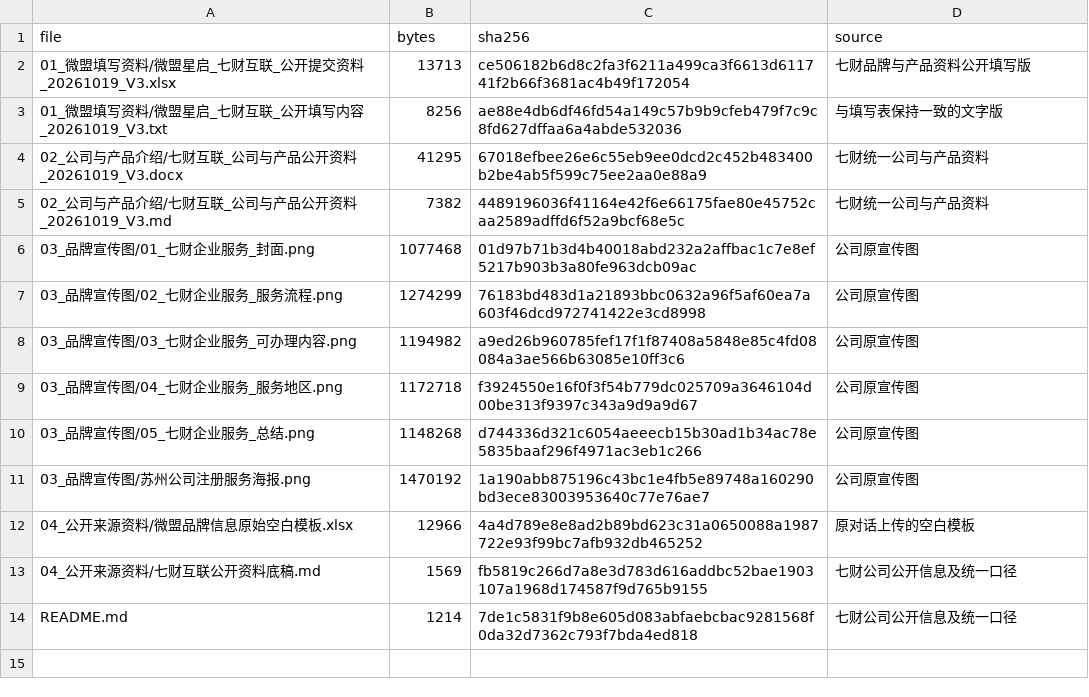
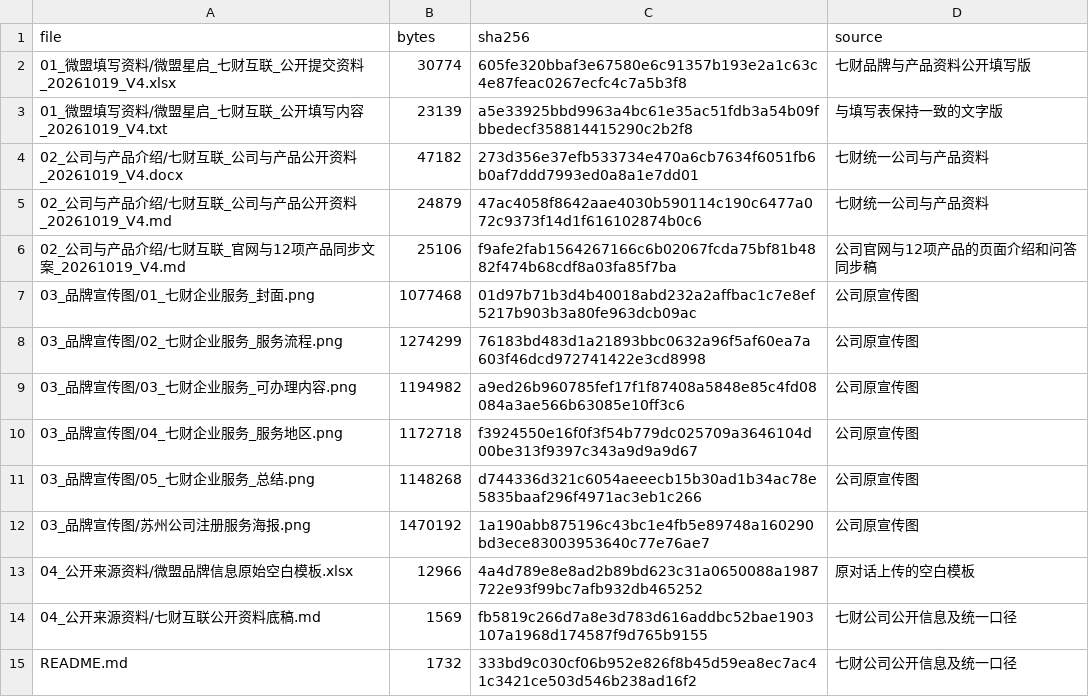
Before and after one commit to hhkb-ai/qicai-weimob-public-materials, a CSV file: materials/2026-10-19/文件清单.csv, drawn as a sheet.

```diff
--- a/materials/2026-10-19/文件清单.csv
+++ b/materials/2026-10-19/文件清单.csv
@@ -1,6 +1,7 @@
 file,bytes,sha256,source
-01_微盟填写资料/微盟星启_七财互联_公开提交资料_20261019_V3.xlsx,13713,ce506182b6d8c2fa3f6211a499ca3f6613d611741f2b66f3681ac4b49f172054,七财品牌与产品资料公开填写版
-01_微盟填写资料/微盟星启_七财互联_公开填写内容_20261019_V3.txt,8256,ae88e4db6df46fd54a149c57b9b9cfeb479f7c9c8fd627dffaa6a4abde532036,与填写表保持一致的文字版
-02_公司与产品介绍/七财互联_公司与产品公开资料_20261019_V3.docx,41295,67018efbee26e6c55eb9ee0dcd2c452b483400b2be4ab5f599c75ee2aa0e88a9,七财统一公司与产品资料
-02_公司与产品介绍/七财互联_公司与产品公开资料_20261019_V3.md,7382,4489196036f41164e42f6e66175fae80e45752caa2589adffd6f52a9bcf68e5c,七财统一公司与产品资料
+01_微盟填写资料/微盟星启_七财互联_公开提交资料_20261019_V4.xlsx,30774,605fe320bbaf3e67580e6c91357b193e2a1c63c4e87feac0267ecfc4c7a5b3f8,七财品牌与产品资料公开填写版
+01_微盟填写资料/微盟星启_七财互联_公开填写内容_20261019_V4.txt,23139,a5e33925bbd9963a4bc61e35ac51fdb3a54b09fbbedecf358814415290c2b2f8,与填写表保持一致的文字版
+02_公司与产品介绍/七财互联_公司与产品公开资料_20261019_V4.docx,47182,273d356e37efb533734e470a6cb7634f6051fb6b0af7ddd7993ed0a8a1e7dd01,七财统一公司与产品资料
+02_公司与产品介绍/七财互联_公司与产品公开资料_20261019_V4.md,24879,47ac4058f8642aae4030b590114c190c6477a072c9373f14d1f616102874b0c6,七财统一公司与产品资料
+02_公司与产品介绍/七财互联_官网与12项产品同步文案_20261019_V4.md,25106,f9afe2fab1564267166c6b02067fcda75bf81b4882f474b68cdf8a03fa85f7ba,公司官网与12项产品的页面介绍和问答同步稿
 03_品牌宣传图/01_七财企业服务_封面.png,1077468,01d97b71b3d4b40018abd232a2affbac1c7e8ef5217b903b3a80fe963dcb09ac,公司原宣传图
@@ -13,2 +14,2 @@
 04_公开来源资料/七财互联公开资料底稿.md,1569,fb5819c266d7a8e3d783d616addbc52bae1903107a1968d174587f9d765b9155,七财公司公开信息及统一口径
-README.md,1214,7de1c5831f9b8e605d083abfaebcbac9281568f0da32d7362c793f7bda4ed818,七财公司公开信息及统一口径
+README.md,1732,333bd9c030cf06b952e826f8b45d59ea8ec7ac41c3421ce503d546b238ad16f2,七财公司公开信息及统一口径
```
Also changed, not shown: 11 other files.
